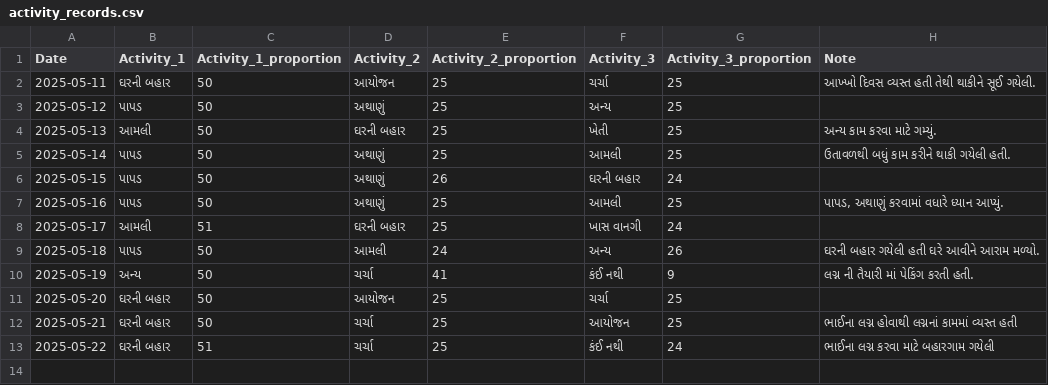
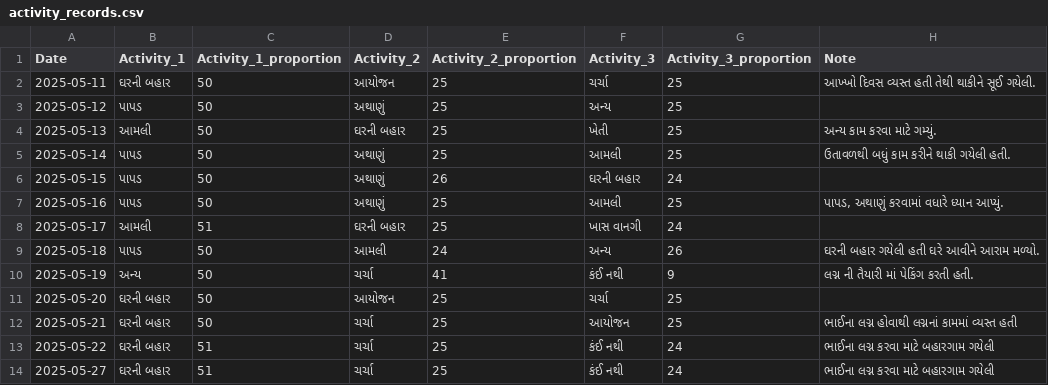
Before and after one commit to rupali-bari-1975/Nirakshan, a CSV file: activity_records.csv, drawn as a sheet; the diff names each change by its address in the sheet, - before the commit and + after, or states it on an @@ line.

Commit message:
Update activity_records.csv

```diff
--- a/activity_records.csv
+++ b/activity_records.csv
+row 14: 2025-05-27 | ઘરની બહાર | 51 | ચર્ચા | 25 | કંઈ નથી | 24 | ભાઈના લગ્ન કરવા માટે બહારગામ ગયેલી
```
